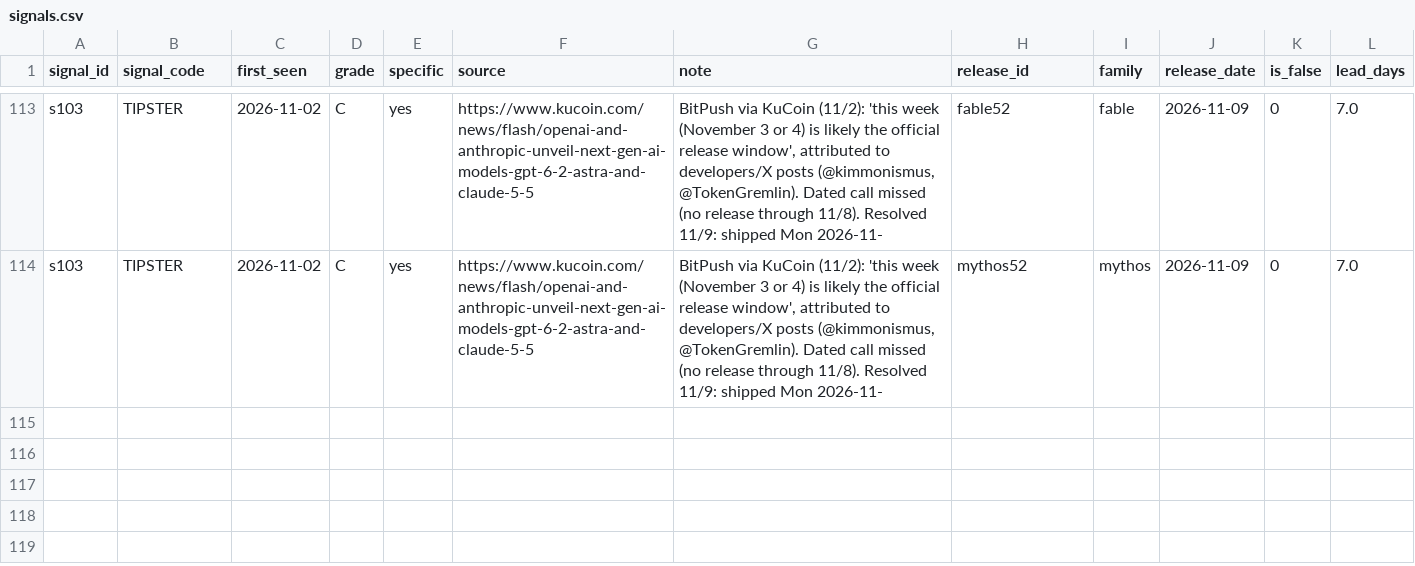
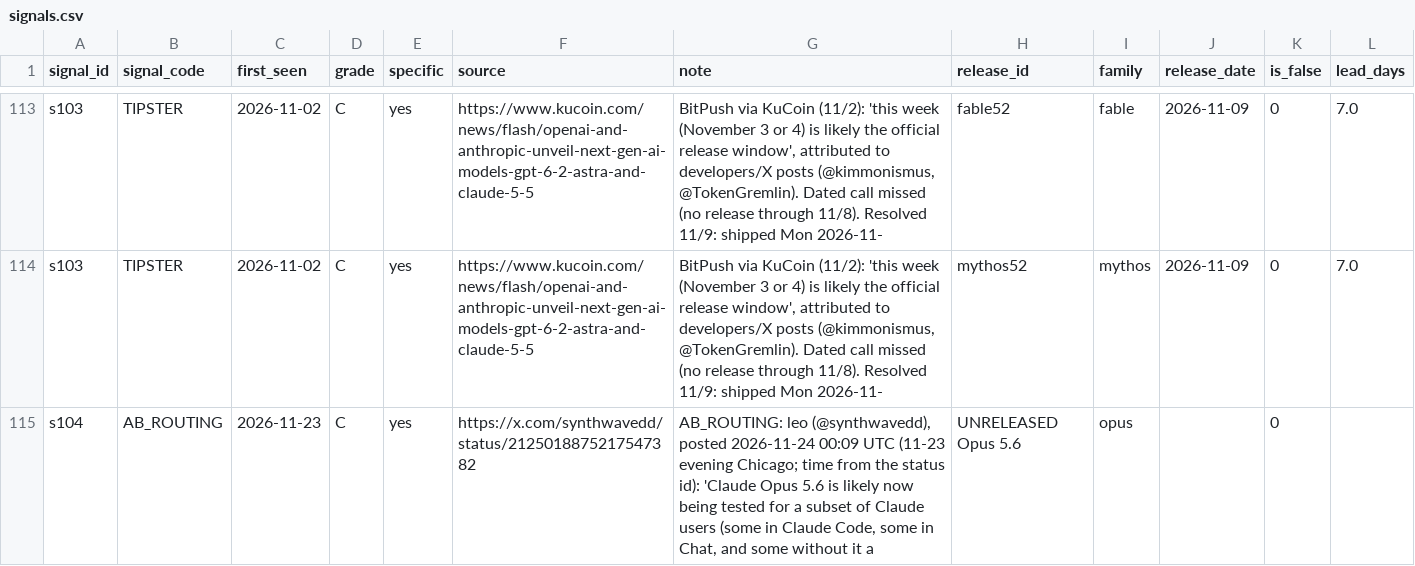
Before and after one commit to JacobBrooke95/Claude-Model-Guide, a CSV file: forecast/data/signals.csv, drawn as a sheet; only a part is shown, gaps mark what is left out.

```diff
--- a/forecast/data/signals.csv
+++ b/forecast/data/signals.csv
@@ -114 +114,2 @@ s103,TIPSTER,2026-11-02,C,yes,https://www.kucoin.com/news/flash/openai-and-anthr
 s103,TIPSTER,2026-11-02,C,yes,https://www.kucoin.com/news/flash/openai-and-anthropic-unveil-next-gen-ai-models-gpt-6-2-astra-and-claude-5-5,"BitPush via KuCoin (11/2): 'this week (November 3 or 4) is likely the official release window', attributed to developers/X posts (@kimmonismus, @TokenGremlin). Dated call missed (no release through 11/8). Resolved 11/9: shipped Mon 2026-11-",mythos52,mythos,2026-11-09,0,7.0
+s104,AB_ROUTING,2026-11-23,C,yes,https://x.com/synthwavedd/status/2125018875217547382,"AB_ROUTING: leo (@synthwavedd), posted 2026-11-24 00:09 UTC (11-23 evening Chicago; time from the status id): 'Claude Opus 5.6 is likely now being tested for a subset of Claude users (some in Claude Code, some in Chat, and some without it a",UNRELEASED Opus 5.6,opus,,0,
```
Also changed, not shown: forecast/data/raw/signals_research.csv, forecast/data/source_ledger.csv, 19 other files.
